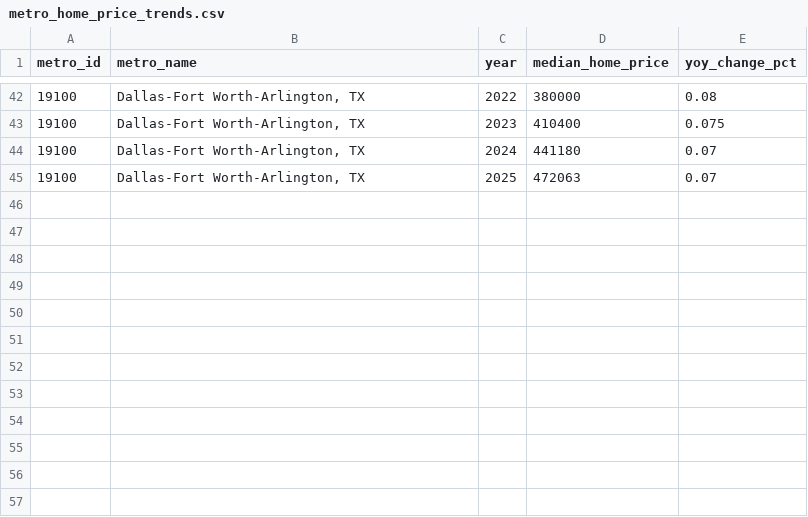
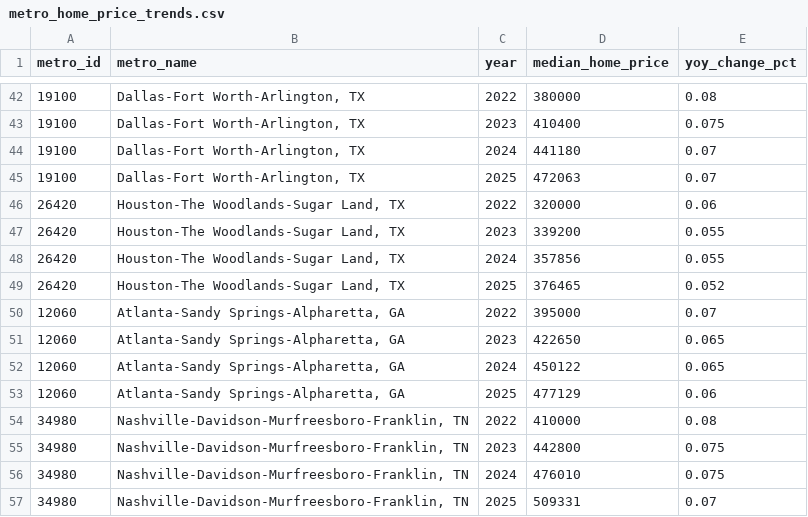
Before and after one commit to dannysecurity/homeafford, a CSV file: src/homeafford/market/data/metro_home_price_trends.csv, drawn as a sheet; only a part is shown, gaps mark what is left out.

Commit message:
Expand metro price trends with Houston, Atlanta, and Nashville and add CAGR ranking
Co-authored-by: dannysecurity <dannysecurity@users.noreply.github.com>

```diff
--- a/src/homeafford/market/data/metro_home_price_trends.csv
+++ b/src/homeafford/market/data/metro_home_price_trends.csv
@@ -45 +45,13 @@ metro_id,metro_name,year,median_home_price,yoy_change_pct
 19100,"Dallas-Fort Worth-Arlington, TX",2025,472063,0.07
+26420,"Houston-The Woodlands-Sugar Land, TX",2022,320000,0.06
+26420,"Houston-The Woodlands-Sugar Land, TX",2023,339200,0.055
+26420,"Houston-The Woodlands-Sugar Land, TX",2024,357856,0.055
+26420,"Houston-The Woodlands-Sugar Land, TX",2025,376465,0.052
+12060,"Atlanta-Sandy Springs-Alpharetta, GA",2022,395000,0.07
+12060,"Atlanta-Sandy Springs-Alpharetta, GA",2023,422650,0.065
+12060,"Atlanta-Sandy Springs-Alpharetta, GA",2024,450122,0.065
+12060,"Atlanta-Sandy Springs-Alpharetta, GA",2025,477129,0.06
+34980,"Nashville-Davidson-Murfreesboro-Franklin, TN",2022,410000,0.08
+34980,"Nashville-Davidson-Murfreesboro-Franklin, TN",2023,442800,0.075
+34980,"Nashville-Davidson-Murfreesboro-Franklin, TN",2024,476010,0.075
+34980,"Nashville-Davidson-Murfreesboro-Franklin, TN",2025,509331,0.07
```
Also changed, not shown: 8 other files.
